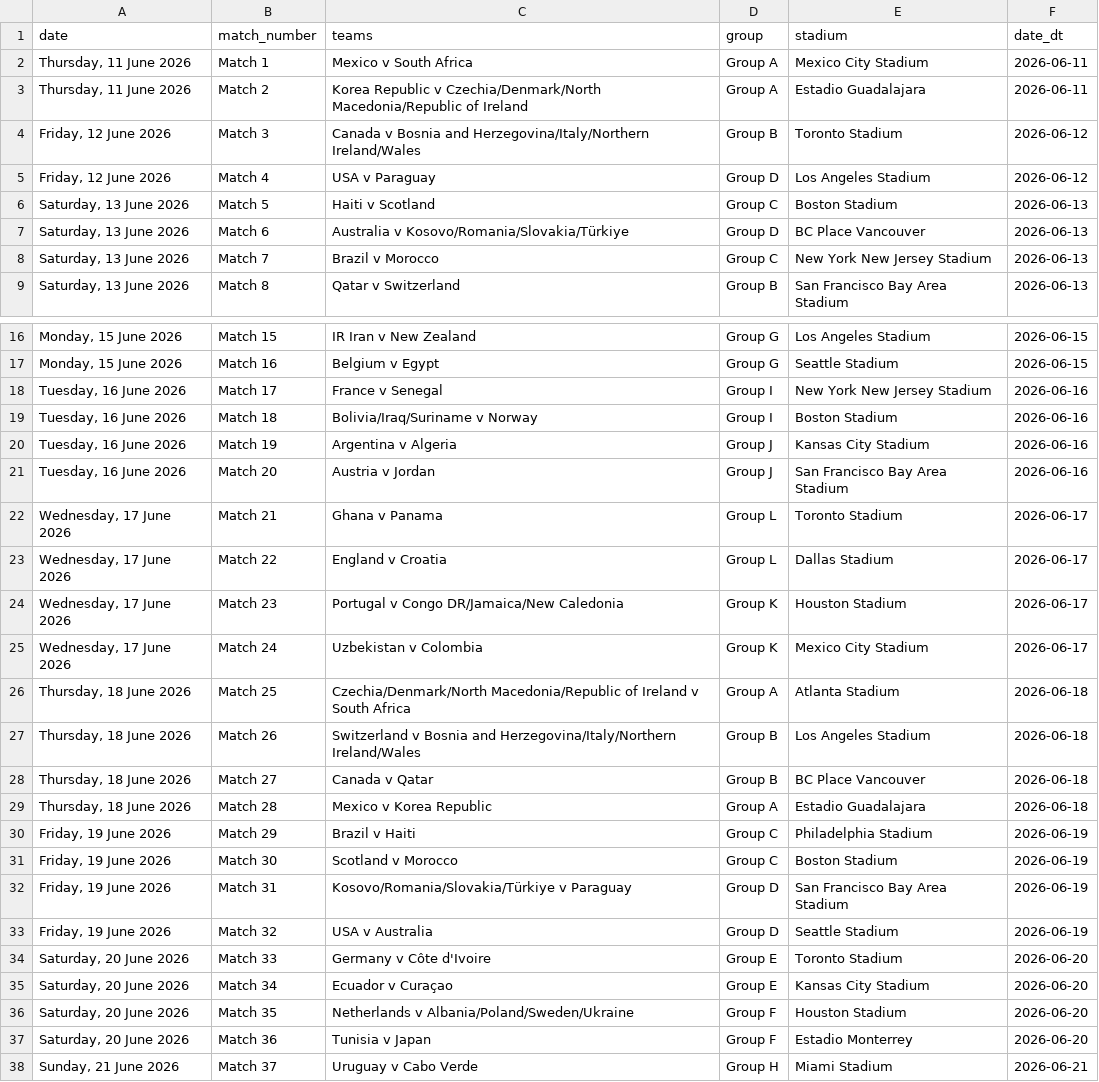
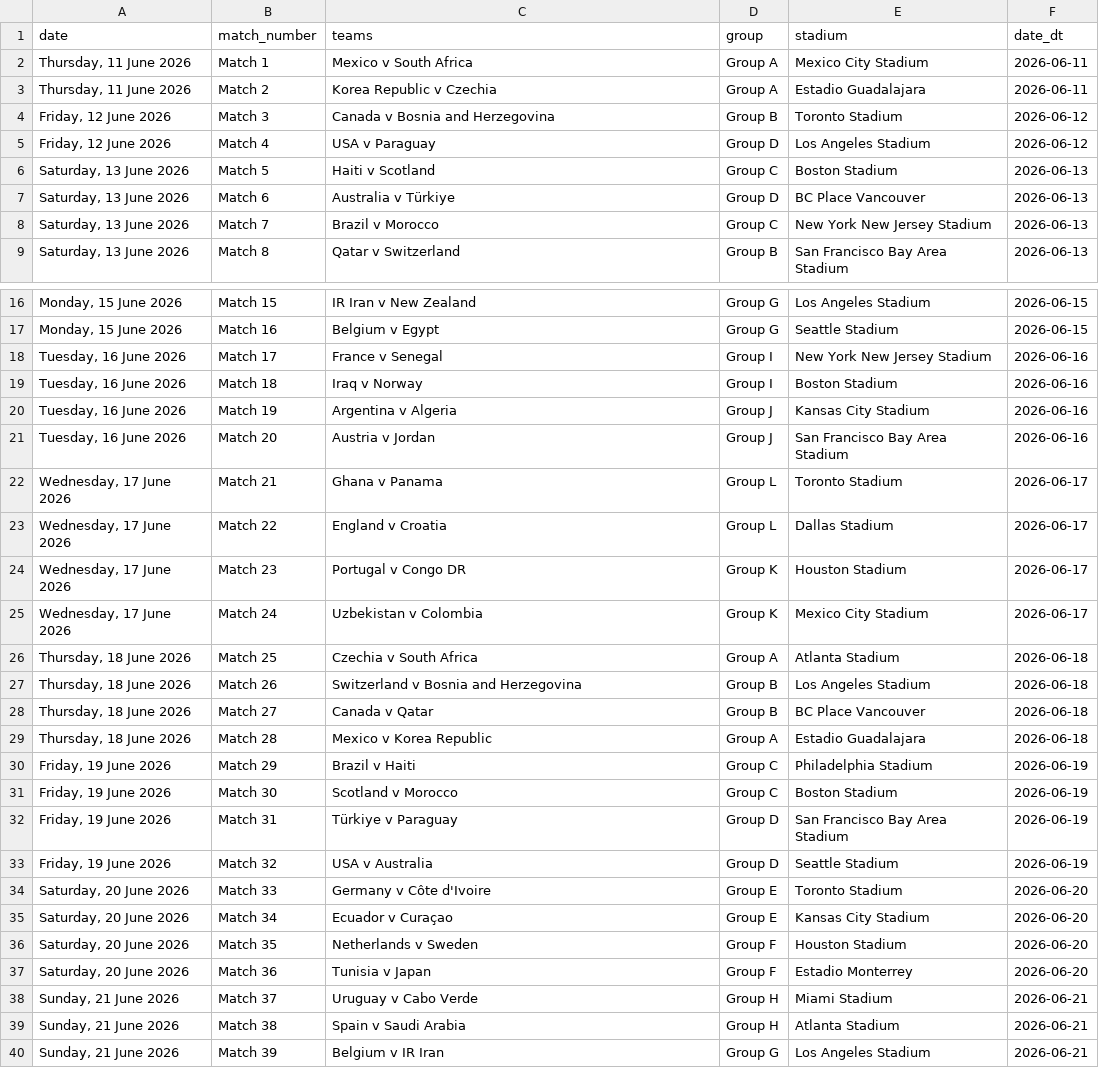
Before and after one commit to jimdowling/wc2026-ml-data, a CSV file: data/FIFA2026_schedule_Fixtures.csv, drawn as a sheet; only a part is shown, gaps mark what is left out; the shorter side is filled out with more unchanged rows; the diff covers the shown part only.

```diff
--- a/data/FIFA2026_schedule_Fixtures.csv
+++ b/data/FIFA2026_schedule_Fixtures.csv
@@ -2,7 +2,7 @@ date,match_number,teams,group,stadium,date_dt
 "Thursday, 11 June 2026",Match 1,Mexico v South Africa,Group A,Mexico City Stadium,2026-06-11
-"Thursday, 11 June 2026",Match 2,Korea Republic v Czechia/Denmark/North Macedonia/Republic of Ireland,Group A,Estadio Guadalajara,2026-06-11
-"Friday, 12 June 2026",Match 3,Canada v Bosnia and Herzegovina/Italy/Northern Ireland/Wales,Group B,Toronto Stadium,2026-06-12
+"Thursday, 11 June 2026",Match 2,Korea Republic v Czechia,Group A,Estadio Guadalajara,2026-06-11
+"Friday, 12 June 2026",Match 3,Canada v Bosnia and Herzegovina,Group B,Toronto Stadium,2026-06-12
 "Friday, 12 June 2026",Match 4,USA v Paraguay,Group D,Los Angeles Stadium,2026-06-12
 "Saturday, 13 June 2026",Match 5,Haiti v Scotland,Group C,Boston Stadium,2026-06-13
-"Saturday, 13 June 2026",Match 6,Australia v Kosovo/Romania/Slovakia/Türkiye,Group D,BC Place Vancouver,2026-06-13
+"Saturday, 13 June 2026",Match 6,Australia v Türkiye,Group D,BC Place Vancouver,2026-06-13
 "Saturday, 13 June 2026",Match 7,Brazil v Morocco,Group C,New York New Jersey Stadium,2026-06-13
@@ -18,3 +18,3 @@ date,match_number,teams,group,stadium,date_dt
 "Tuesday, 16 June 2026",Match 17,France v Senegal,Group I,New York New Jersey Stadium,2026-06-16
-"Tuesday, 16 June 2026",Match 18,Bolivia/Iraq/Suriname v Norway,Group I,Boston Stadium,2026-06-16
+"Tuesday, 16 June 2026",Match 18,Iraq v Norway,Group I,Boston Stadium,2026-06-16
 "Tuesday, 16 June 2026",Match 19,Argentina v Algeria,Group J,Kansas City Stadium,2026-06-16
@@ -23,6 +23,6 @@ date,match_number,teams,group,stadium,date_dt
 "Wednesday, 17 June 2026",Match 22,England v Croatia,Group L,Dallas Stadium,2026-06-17
-"Wednesday, 17 June 2026",Match 23,Portugal v Congo DR/Jamaica/New Caledonia,Group K,Houston Stadium,2026-06-17
+"Wednesday, 17 June 2026",Match 23,Portugal v Congo DR,Group K,Houston Stadium,2026-06-17
 "Wednesday, 17 June 2026",Match 24,Uzbekistan v Colombia,Group K,Mexico City Stadium,2026-06-17
-"Thursday, 18 June 2026",Match 25,Czechia/Denmark/North Macedonia/Republic of Ireland v South Africa,Group A,Atlanta Stadium,2026-06-18
-"Thursday, 18 June 2026",Match 26,Switzerland v Bosnia and Herzegovina/Italy/Northern Ireland/Wales,Group B,Los Angeles Stadium,2026-06-18
+"Thursday, 18 June 2026",Match 25,Czechia v South Africa,Group A,Atlanta Stadium,2026-06-18
+"Thursday, 18 June 2026",Match 26,Switzerland v Bosnia and Herzegovina,Group B,Los Angeles Stadium,2026-06-18
 "Thursday, 18 June 2026",Match 27,Canada v Qatar,Group B,BC Place Vancouver,2026-06-18
@@ -31,3 +31,3 @@ date,match_number,teams,group,stadium,date_dt
 "Friday, 19 June 2026",Match 30,Scotland v Morocco,Group C,Boston Stadium,2026-06-19
-"Friday, 19 June 2026",Match 31,Kosovo/Romania/Slovakia/Türkiye v Paraguay,Group D,San Francisco Bay Area Stadium,2026-06-19
+"Friday, 19 June 2026",Match 31,Türkiye v Paraguay,Group D,San Francisco Bay Area Stadium,2026-06-19
 "Friday, 19 June 2026",Match 32,USA v Australia,Group D,Seattle Stadium,2026-06-19
@@ -35,3 +35,3 @@ date,match_number,teams,group,stadium,date_dt
 "Saturday, 20 June 2026",Match 34,Ecuador v Curaçao,Group E,Kansas City Stadium,2026-06-20
-"Saturday, 20 June 2026",Match 35,Netherlands v Albania/Poland/Sweden/Ukraine,Group F,Houston Stadium,2026-06-20
+"Saturday, 20 June 2026",Match 35,Netherlands v Sweden,Group F,Houston Stadium,2026-06-20
 "Saturday, 20 June 2026",Match 36,Tunisia v Japan,Group F,Estadio Monterrey,2026-06-20
```
Also changed, not shown: 9 edited cells elsewhere in this file.
